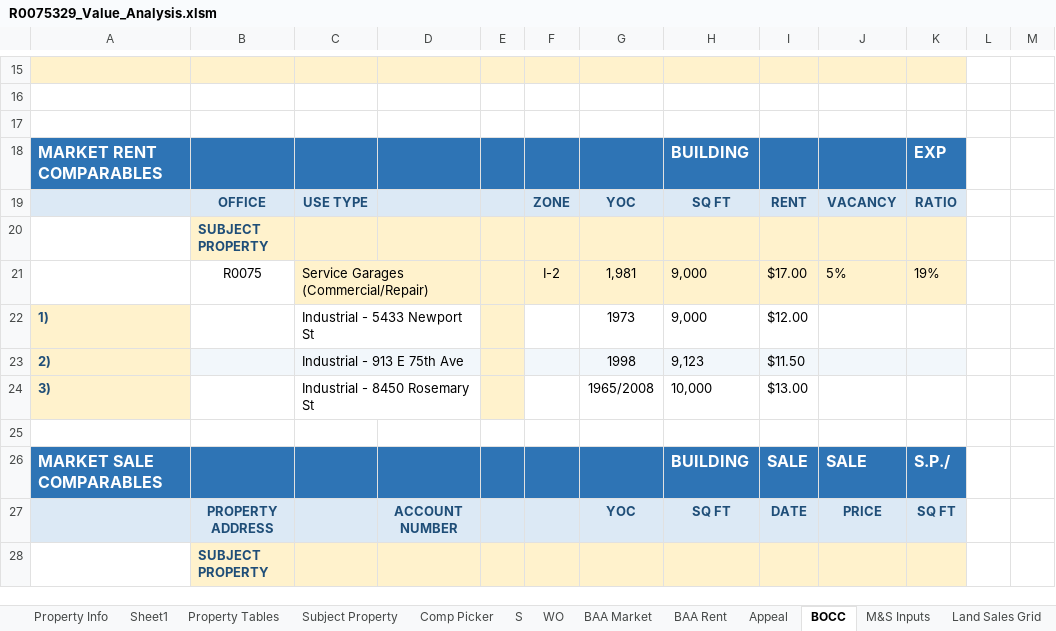
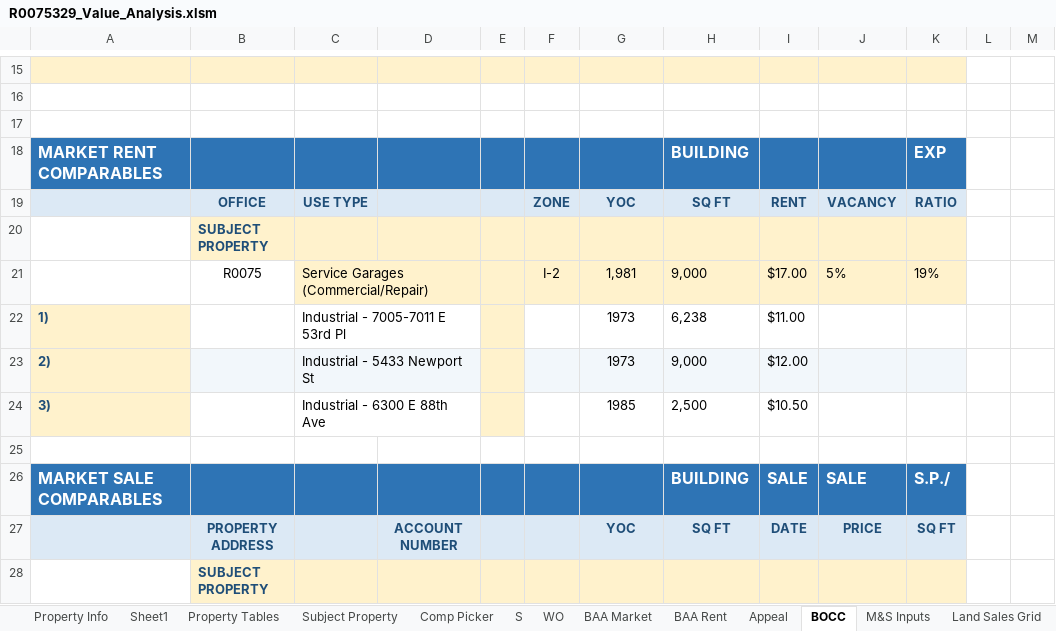
Before and after one commit to shaqnd/Workbook-Optimization-, an Excel workbook: appraisals/R0075329_9685_Brighton_Rd/R0075329_Value_Analysis.xlsm, sheet BOCC, drawn as a sheet; only a part is shown, gaps mark what is left out; values as stored, in another font and other column widths than the file's, no borders; charts and pictures not drawn; removed rows and columns are numbered as before the commit, all else as after; rows hold the shown columns only; the diff names each change by its address in the sheet, - before the commit and + after, or states it on an @@ line.

```diff
--- a/appraisals/R0075329_9685_Brighton_Rd/R0075329_Value_Analysis.xlsm (sheet BOCC)
+++ b/appraisals/R0075329_9685_Brighton_Rd/R0075329_Value_Analysis.xlsm (sheet BOCC)
+row 22: 1) |  | Industrial - 7005-7011 E 53rd Pl |  |  |  | 1973 | 6,238 | $11.00
-A23: 1)
+A23: 2)
-B23:C23 fill: none
+B23:C23 fill: #F2F7FB
-F23:K23 fill: none
+F23:K23 fill: #F2F7FB
-row 23: 2) |  | Industrial - 913 E 75th Ave |  |  |  | 1998 | 9,123 | $11.50
-C24: Industrial - 8450 Rosemary St
+C24: Industrial - 6300 E 88th Ave
-G24: 1965/2008
+G24: 1985
-H24: 10,000
+H24: 2,500
-I24: $13.00
+I24: $10.50
```
Also changed, not shown: sheet Lease Comps, sheet WO, sheet Appeal, sheet Income Approach, formulas that keep their value, 1 other file.
